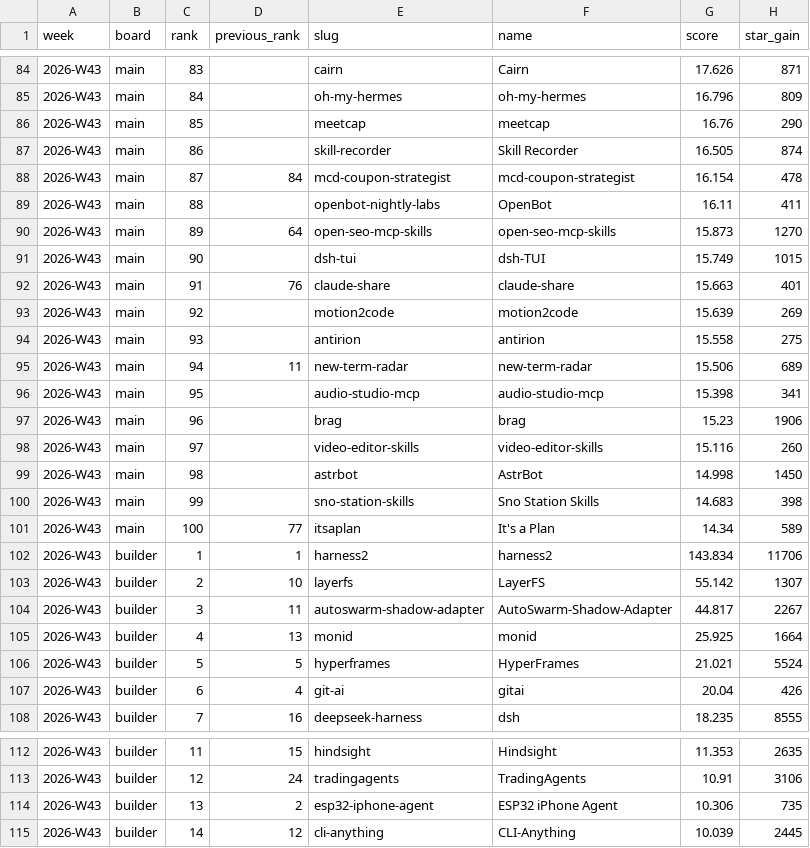
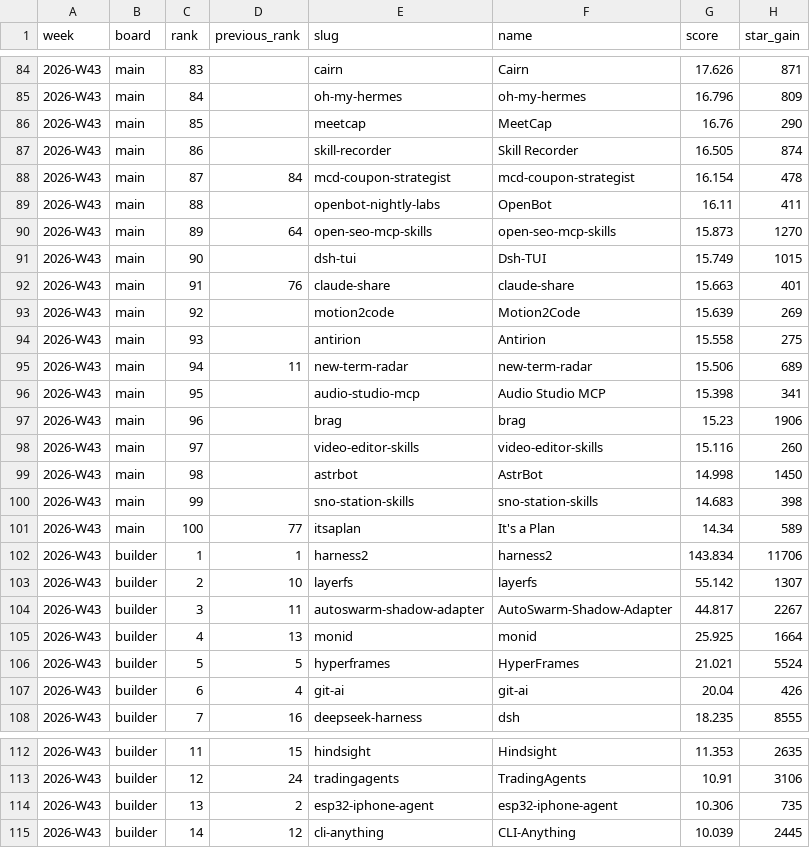
Before and after one commit to viralagent-si/viralagent-data, a CSV file: leaderboards/2026-W43.csv, drawn as a sheet; only a part is shown, gaps mark what is left out; the diff covers the shown part only; the diff names each change by its address in the sheet, - before the commit and + after, or states it on an @@ line.

```diff
--- a/leaderboards/2026-W43.csv
+++ b/leaderboards/2026-W43.csv
-F86 (name): meetcap
+F86 (name): MeetCap
-F91 (name): dsh-TUI
+F91 (name): Dsh-TUI
-F93 (name): motion2code
+F93 (name): Motion2Code
-F94 (name): antirion
+F94 (name): Antirion
-F96 (name): audio-studio-mcp
+F96 (name): Audio Studio MCP
-F100 (name): Sno Station Skills
+F100 (name): sno-station-skills
-F103 (name): LayerFS
+F103 (name): layerfs
-F107 (name): gitai
+F107 (name): git-ai
-F114 (name): ESP32 iPhone Agent
+F114 (name): esp32-iphone-agent
```
Also changed, not shown: 20 edited cells elsewhere in this file, leaderboards/2026-W40.csv, leaderboards/2026-W41.csv, 6 other files.
